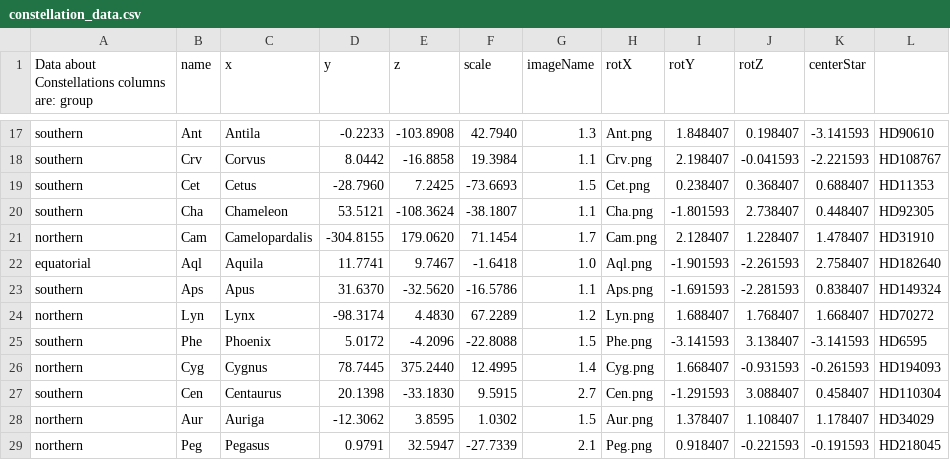
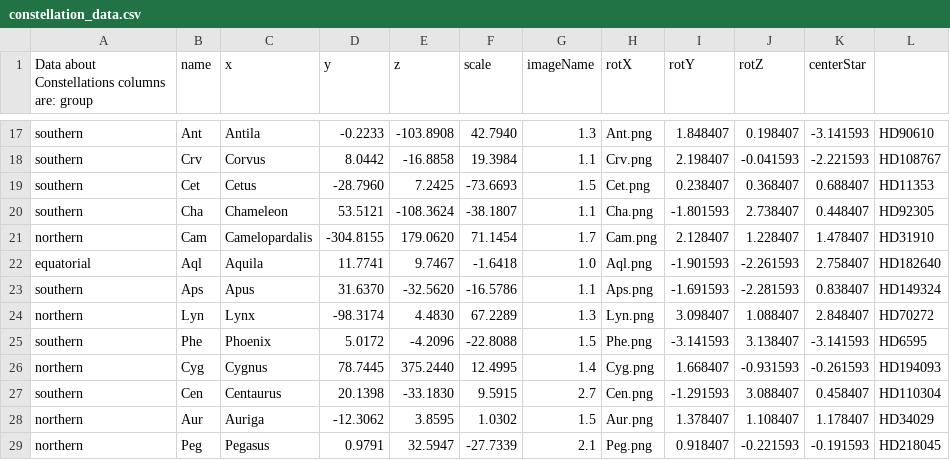
Before and after one commit to ccnyplanetarium/addons, a CSV file: constellations/constellation_data.csv, drawn as a sheet; only a part is shown, gaps mark what is left out.

```diff
--- a/constellations/constellation_data.csv
+++ b/constellations/constellation_data.csv
@@ -23,3 +23,3 @@ equatorial,Aql,Aquila,11.7741,9.7467,-1.6418,1.0,Aql.png,-1.901593,-2.261593,2.7
 southern,Aps,Apus,31.6370,-32.5620,-16.5786,1.1,Aps.png,-1.691593,-2.281593,0.838407,HD149324
-northern,Lyn,Lynx,-98.3174,4.4830,67.2289,1.2,Lyn.png,1.688407,1.768407,1.668407,HD70272
+northern,Lyn,Lynx,-98.3174,4.4830,67.2289,1.3,Lyn.png,3.098407,1.088407,2.848407,HD70272
 southern,Phe,Phoenix,5.0172,-4.2096,-22.8088,1.5,Phe.png,-3.141593,3.138407,-3.141593,HD6595
```
Also changed, not shown: 1 other file.
